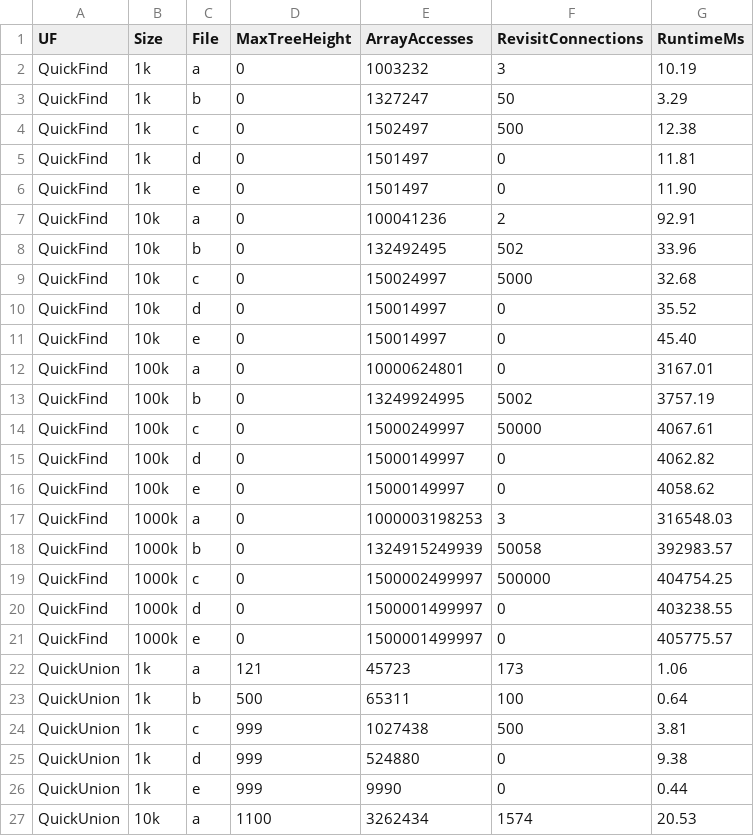
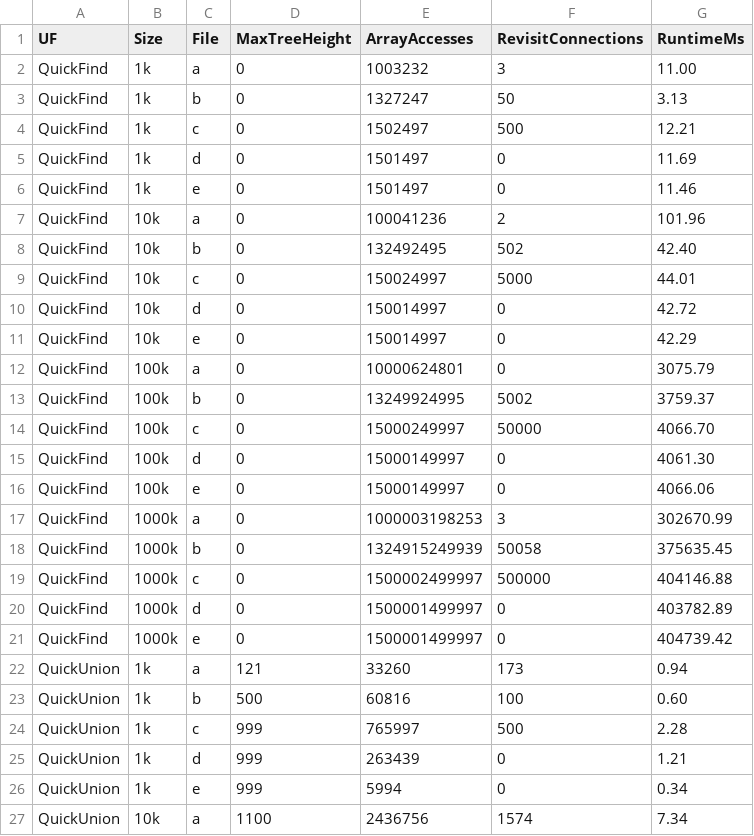
Before and after one commit to CalebWang9/CS-253-Data-Structures-and-Algorithms, a CSV file: Project1/union_find_results.csv, drawn as a sheet; only a part is shown; the diff covers the shown part only.

Commit message:
re-ran Main

```diff
--- a/Project1/union_find_results.csv
+++ b/Project1/union_find_results.csv
@@ -1,27 +1,27 @@
 UF,Size,File,MaxTreeHeight,ArrayAccesses,RevisitConnections,RuntimeMs
-QuickFind,1k,a,0,1003232,3,10.19
-QuickFind,1k,b,0,1327247,50,3.29
-QuickFind,1k,c,0,1502497,500,12.38
-QuickFind,1k,d,0,1501497,0,11.81
-QuickFind,1k,e,0,1501497,0,11.90
-QuickFind,10k,a,0,100041236,2,92.91
-QuickFind,10k,b,0,132492495,502,33.96
-QuickFind,10k,c,0,150024997,5000,32.68
-QuickFind,10k,d,0,150014997,0,35.52
-QuickFind,10k,e,0,150014997,0,45.40
-QuickFind,100k,a,0,10000624801,0,3167.01
-QuickFind,100k,b,0,13249924995,5002,3757.19
-QuickFind,100k,c,0,15000249997,50000,4067.61
-QuickFind,100k,d,0,15000149997,0,4062.82
-QuickFind,100k,e,0,15000149997,0,4058.62
-QuickFind,1000k,a,0,1000003198253,3,316548.03
-QuickFind,1000k,b,0,1324915249939,50058,392983.57
-QuickFind,1000k,c,0,1500002499997,500000,404754.25
-QuickFind,1000k,d,0,1500001499997,0,403238.55
-QuickFind,1000k,e,0,1500001499997,0,405775.57
-QuickUnion,1k,a,121,45723,173,1.06
-QuickUnion,1k,b,500,65311,100,0.64
-QuickUnion,1k,c,999,1027438,500,3.81
-QuickUnion,1k,d,999,524880,0,9.38
-QuickUnion,1k,e,999,9990,0,0.44
-QuickUnion,10k,a,1100,3262434,1574,20.53
+QuickFind,1k,a,0,1003232,3,11.00
+QuickFind,1k,b,0,1327247,50,3.13
+QuickFind,1k,c,0,1502497,500,12.21
+QuickFind,1k,d,0,1501497,0,11.69
+QuickFind,1k,e,0,1501497,0,11.46
+QuickFind,10k,a,0,100041236,2,101.96
+QuickFind,10k,b,0,132492495,502,42.40
+QuickFind,10k,c,0,150024997,5000,44.01
+QuickFind,10k,d,0,150014997,0,42.72
+QuickFind,10k,e,0,150014997,0,42.29
+QuickFind,100k,a,0,10000624801,0,3075.79
+QuickFind,100k,b,0,13249924995,5002,3759.37
+QuickFind,100k,c,0,15000249997,50000,4066.70
+QuickFind,100k,d,0,15000149997,0,4061.30
+QuickFind,100k,e,0,15000149997,0,4066.06
+QuickFind,1000k,a,0,1000003198253,3,302670.99
+QuickFind,1000k,b,0,1324915249939,50058,375635.45
+QuickFind,1000k,c,0,1500002499997,500000,404146.88
+QuickFind,1000k,d,0,1500001499997,0,403782.89
+QuickFind,1000k,e,0,1500001499997,0,404739.42
+QuickUnion,1k,a,121,33260,173,0.94
+QuickUnion,1k,b,500,60816,100,0.60
+QuickUnion,1k,c,999,765997,500,2.28
+QuickUnion,1k,d,999,263439,0,1.21
+QuickUnion,1k,e,999,5994,0,0.34
+QuickUnion,10k,a,1100,2436756,1574,7.34
```
Also changed, not shown: 68 edited cells elsewhere in this file.
